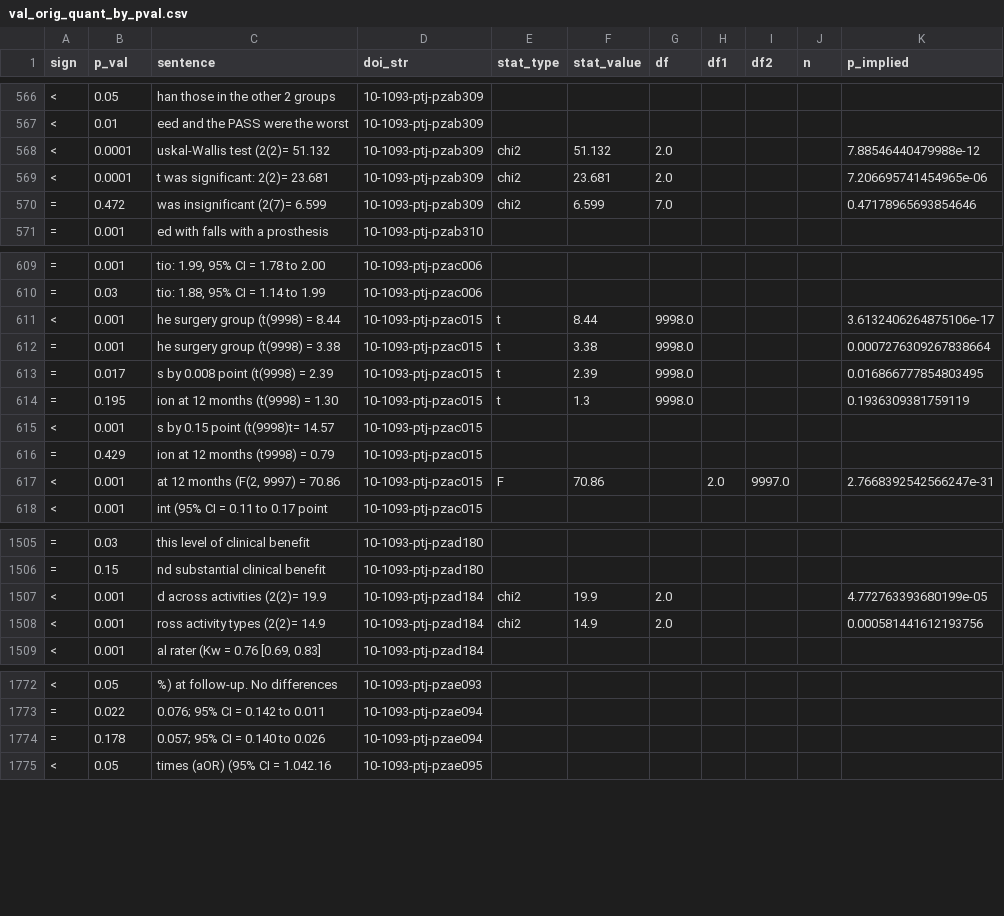
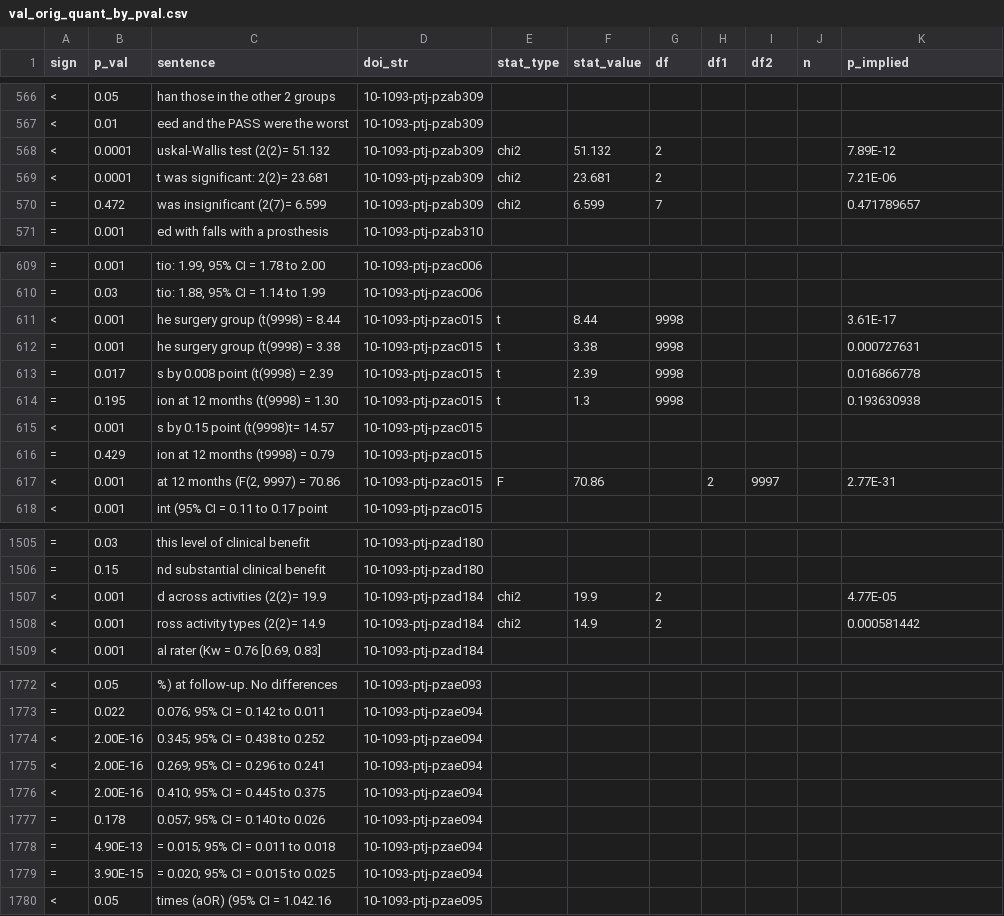
Before and after one commit to Boisgontier-Lab/PT_research_practice, a CSV file: Analysis/PTChange-main/dataframes/val_orig_quant_by_pval.csv, drawn as a sheet; only a part is shown, gaps mark what is left out; the diff covers the shown part only; the diff names each change by its address in the sheet, - before the commit and + after, or states it on an @@ line.

```diff
--- a/Analysis/PTChange-main/dataframes/val_orig_quant_by_pval.csv
+++ b/Analysis/PTChange-main/dataframes/val_orig_quant_by_pval.csv
-G568:G569 (df): 2.0
+G568:G569 (df): 2
-K568 (p_implied): 7.88546440479988e-12
+K568 (p_implied): 7.89E-12
-K569 (p_implied): 7.206695741454965e-06
+K569 (p_implied): 7.21E-06
-G570 (df): 7.0
+G570 (df): 7
-K570 (p_implied): 0.47178965693854646
+K570 (p_implied): 0.471789657
-G611:G614 (df): 9998.0
+G611:G614 (df): 9998
-K611 (p_implied): 3.6132406264875106e-17
+K611 (p_implied): 3.61E-17
-K612 (p_implied): 0.0007276309267838664
+K612 (p_implied): 0.000727631
-K613 (p_implied): 0.016866777854803495
+K613 (p_implied): 0.016866778
-K614 (p_implied): 0.1936309381759119
+K614 (p_implied): 0.193630938
-H617 (df1): 2.0
+H617 (df1): 2
-I617 (df2): 9997.0
+I617 (df2): 9997
-K617 (p_implied): 2.7668392542566247e-31
+K617 (p_implied): 2.77E-31
-G1507:G1508 (df): 2.0
+G1507:G1508 (df): 2
-K1507 (p_implied): 4.772763393680199e-05
+K1507 (p_implied): 4.77E-05
-K1508 (p_implied): 0.000581441612193756
+K1508 (p_implied): 0.000581442
+row 1774: < | 2.00E-16 | 0.345; 95% CI = 0.438 to 0.252 | 10-1093-ptj-pzae094
+row 1775: < | 2.00E-16 | 0.269; 95% CI = 0.296 to 0.241 | 10-1093-ptj-pzae094
+row 1776: < | 2.00E-16 | 0.410; 95% CI = 0.445 to 0.375 | 10-1093-ptj-pzae094
+row 1778: = | 4.90E-13 | = 0.015; 95% CI = 0.011 to 0.018 | 10-1093-ptj-pzae094
+row 1779: = | 3.90E-15 | = 0.020; 95% CI = 0.015 to 0.025 | 10-1093-ptj-pzae094
```
Also changed, not shown: 77 edited cells elsewhere in this file, Analysis/PTChange-main/dataframes/val_orig_quant.csv, Analysis/PTChange-main/dataframes/val_orig_quant_process.csv, 1 other file.
